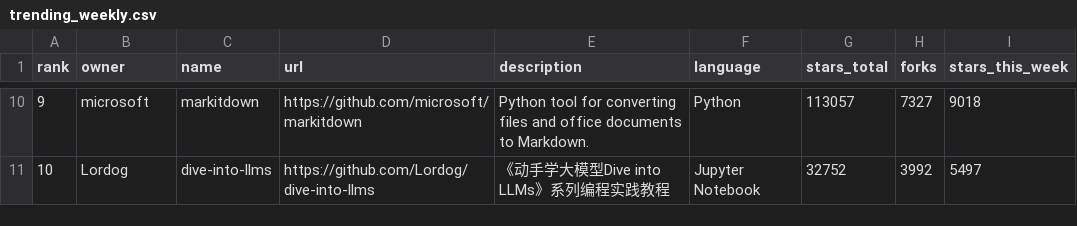
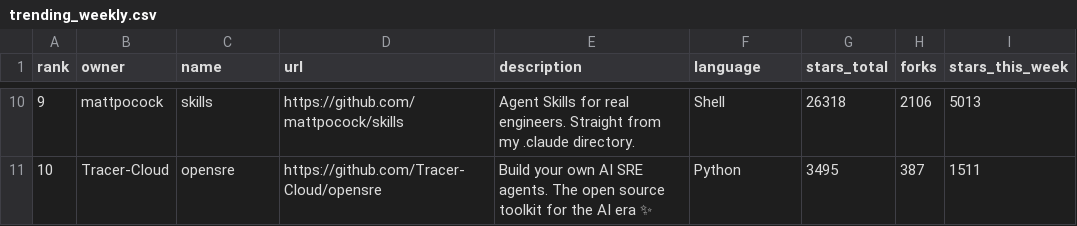
Before and after one commit to Fluffywolf1913VS/github-trending-tracker, a CSV file: trending_weekly.csv, drawn as a sheet; only a part is shown, gaps mark what is left out; the diff covers the shown part only.

```diff
--- a/trending_weekly.csv
+++ b/trending_weekly.csv
@@ -10,2 +10,2 @@ rank,owner,name,url,description,language,stars_total,forks,stars_this_week
-9,microsoft,markitdown,https://github.com/microsoft/markitdown,Python tool for converting files and office documents to Markdown.,Python,113057,7327,9018
-10,Lordog,dive-into-llms,https://github.com/Lordog/dive-into-llms,《动手学大模型Dive into LLMs》系列编程实践教程,Jupyter Notebook,32752,3992,5497
+9,mattpocock,skills,https://github.com/mattpocock/skills,Agent Skills for real engineers. Straight from my .claude directory.,Shell,26318,2106,5013
+10,Tracer-Cloud,opensre,https://github.com/Tracer-Cloud/opensre,Build your own AI SRE agents. The open source toolkit for the AI era ✨,Python,3495,387,1511
```
Also changed, not shown: 62 edited cells elsewhere in this file, 1 other file.
